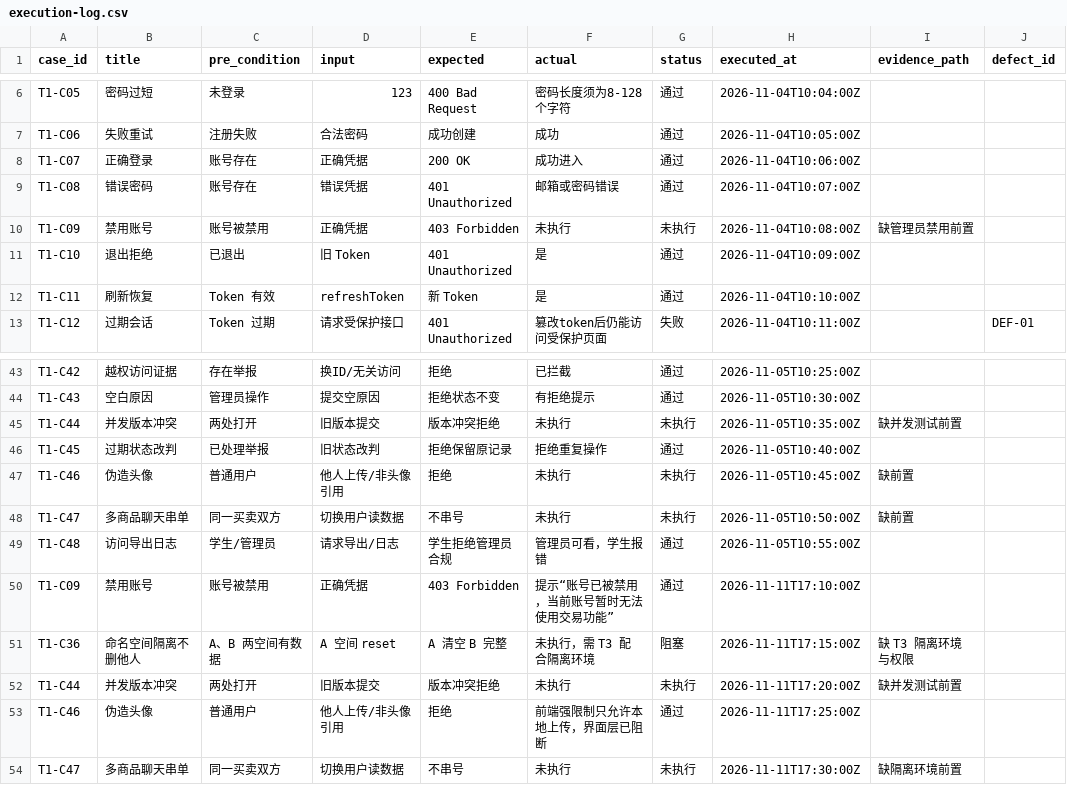
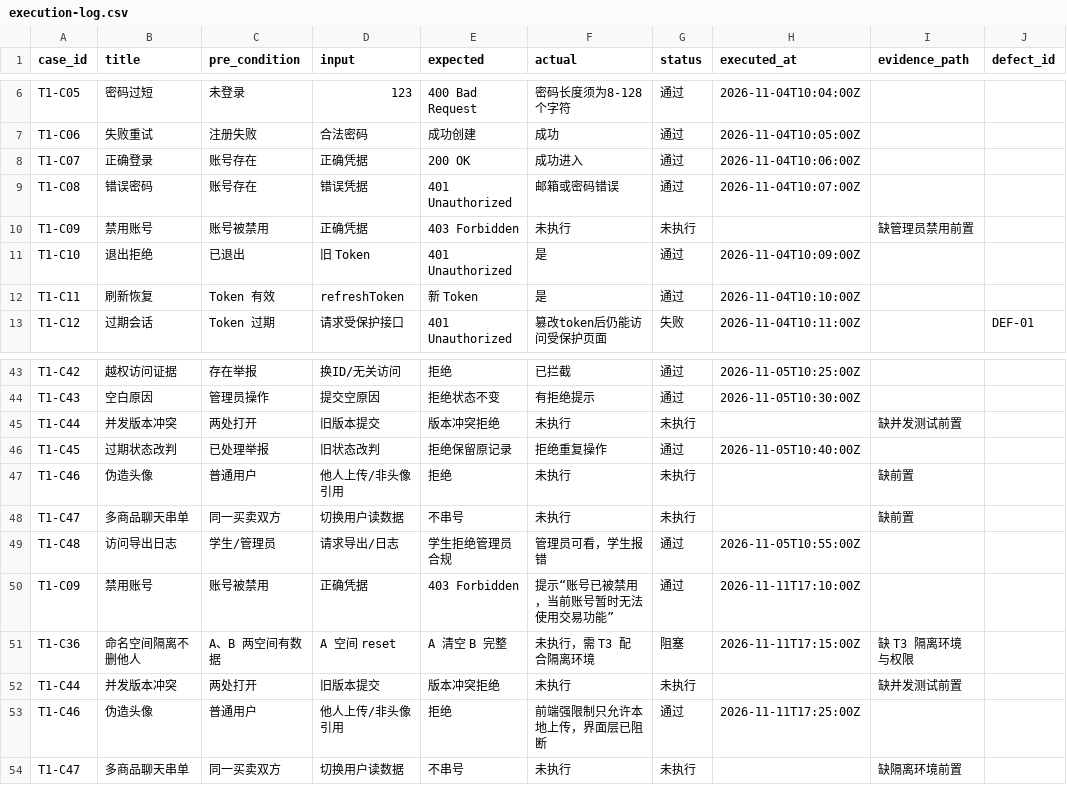
Before and after one commit to Huang0283/CampusLoop, a CSV file: docs/collaboration/phase-5/testing/data-permissions/execution-log.csv, drawn as a sheet; only a part is shown, gaps mark what is left out.

```diff
--- a/docs/collaboration/phase-5/testing/data-permissions/execution-log.csv
+++ b/docs/collaboration/phase-5/testing/data-permissions/execution-log.csv
@@ -9,3 +9,3 @@ T1-C07,正确登录,账号存在,正确凭据,200 OK,成功进入,通过,2026-11
 T1-C08,错误密码,账号存在,错误凭据,401 Unauthorized,邮箱或密码错误,通过,2026-11-04T10:07:00Z,,
-T1-C09,禁用账号,账号被禁用,正确凭据,403 Forbidden,未执行,未执行,2026-11-04T10:08:00Z,缺管理员禁用前置,
+T1-C09,禁用账号,账号被禁用,正确凭据,403 Forbidden,未执行,未执行,,缺管理员禁用前置,
 T1-C10,退出拒绝,已退出,旧 Token,401 Unauthorized,是,通过,2026-11-04T10:09:00Z,,
@@ -44,6 +44,6 @@ T1-C42,越权访问证据,存在举报,换ID/无关访问,拒绝,已拦截,通
 T1-C43,空白原因,管理员操作,提交空原因,拒绝状态不变,有拒绝提示,通过,2026-11-05T10:30:00Z,,
-T1-C44,并发版本冲突,两处打开,旧版本提交,版本冲突拒绝,未执行,未执行,2026-11-05T10:35:00Z,缺并发测试前置,
+T1-C44,并发版本冲突,两处打开,旧版本提交,版本冲突拒绝,未执行,未执行,,缺并发测试前置,
 T1-C45,过期状态改判,已处理举报,旧状态改判,拒绝保留原记录,拒绝重复操作,通过,2026-11-05T10:40:00Z,,
-T1-C46,伪造头像,普通用户,他人上传/非头像引用,拒绝,未执行,未执行,2026-11-05T10:45:00Z,缺前置,
-T1-C47,多商品聊天串单,同一买卖双方,切换用户读数据,不串号,未执行,未执行,2026-11-05T10:50:00Z,缺前置,
+T1-C46,伪造头像,普通用户,他人上传/非头像引用,拒绝,未执行,未执行,,缺前置,
+T1-C47,多商品聊天串单,同一买卖双方,切换用户读数据,不串号,未执行,未执行,,缺前置,
 T1-C48,访问导出日志,学生/管理员,请求导出/日志,学生拒绝管理员合规,管理员可看，学生报错,通过,2026-11-05T10:55:00Z,,
@@ -51,4 +51,4 @@ T1-C09,禁用账号,账号被禁用,正确凭据,403 Forbidden,提示“账号
 T1-C36,命名空间隔离不删他人,A、B 两空间有数据,A 空间 reset,A 清空 B 完整,未执行，需 T3 配合隔离环境,阻塞,2026-11-11T17:15:00Z,缺 T3 隔离环境与权限,
-T1-C44,并发版本冲突,两处打开,旧版本提交,版本冲突拒绝,未执行,未执行,2026-11-11T17:20:00Z,缺并发测试前置,
+T1-C44,并发版本冲突,两处打开,旧版本提交,版本冲突拒绝,未执行,未执行,,缺并发测试前置,
 T1-C46,伪造头像,普通用户,他人上传/非头像引用,拒绝,前端强限制只允许本地上传，界面层已阻断,通过,2026-11-11T17:25:00Z,,
-T1-C47,多商品聊天串单,同一买卖双方,切换用户读数据,不串号,未执行,未执行,2026-11-11T17:30:00Z,缺隔离环境前置,
+T1-C47,多商品聊天串单,同一买卖双方,切换用户读数据,不串号,未执行,未执行,,缺隔离环境前置,
```
Also changed, not shown: 14 other files.
